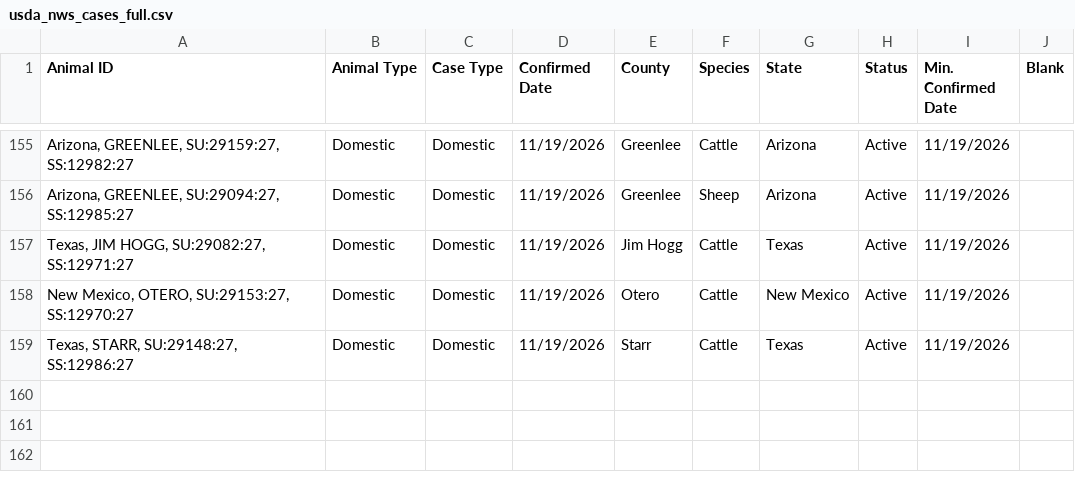
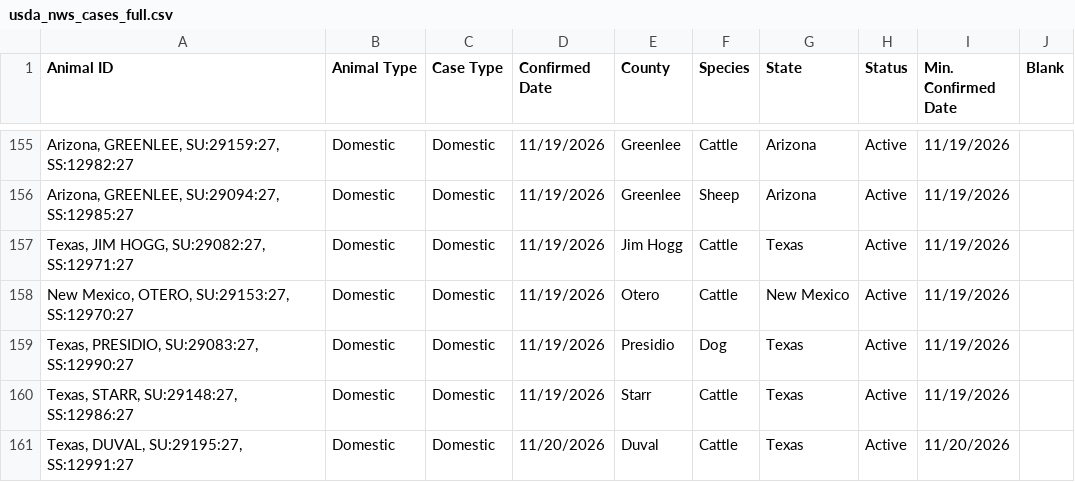
Before and after one commit to shoemakeb-web/nws-data, a CSV file: usda_nws_cases_full.csv, drawn as a sheet; only a part is shown, gaps mark what is left out; the diff names each change by its address in the sheet, - before the commit and + after, or states it on an @@ line.

```diff
--- a/usda_nws_cases_full.csv
+++ b/usda_nws_cases_full.csv
+row 159: Texas, PRESIDIO, SU:29083:27, SS:12990:27 | Domestic | Domestic | 11/19/2026 | Presidio | Dog | Texas | Active | 11/19/2026
+row 161: Texas, DUVAL, SU:29195:27, SS:12991:27 | Domestic | Domestic | 11/20/2026 | Duval | Cattle | Texas | Active | 11/20/2026
```
Also changed, not shown: 1 other file.
